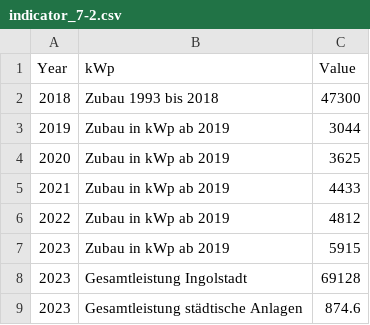
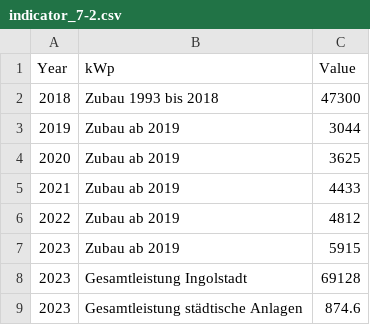
Before and after one commit to test-sdg/test-data, a CSV file: data/indicator_7-2.csv, drawn as a sheet.

Commit message:
Update indicator_7-2.csv

```diff
--- a/data/indicator_7-2.csv
+++ b/data/indicator_7-2.csv
@@ -2,7 +2,7 @@ Year,kWp,Value
 2018,Zubau 1993 bis 2018,47300
-2019,Zubau in kWp ab 2019,3044
-2020,Zubau in kWp ab 2019,3625
-2021,Zubau in kWp ab 2019,4433
-2022,Zubau in kWp ab 2019,4812
-2023,Zubau in kWp ab 2019,5915
+2019,Zubau ab 2019,3044
+2020,Zubau ab 2019,3625
+2021,Zubau ab 2019,4433
+2022,Zubau ab 2019,4812
+2023,Zubau ab 2019,5915
 2023,Gesamtleistung Ingolstadt,69128
```
